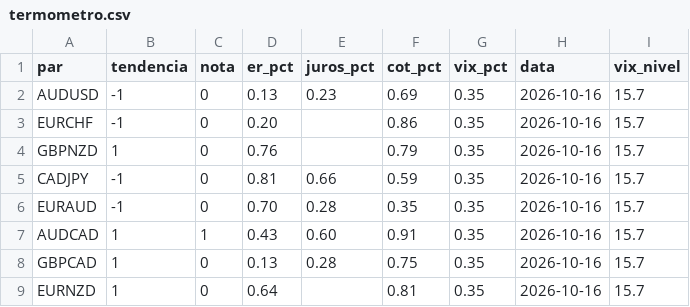
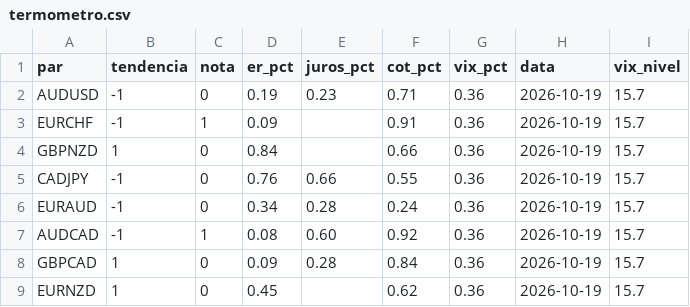
Before and after one commit to viniciussantoscoelhopro-art/termometro, a CSV file: termometro.csv, drawn as a sheet.

Commit message:
termometro 2026-10-19

```diff
--- a/termometro.csv
+++ b/termometro.csv
@@ -1,9 +1,9 @@
 par;tendencia;nota;er_pct;juros_pct;cot_pct;vix_pct;data;vix_nivel
-AUDUSD;-1;0;0.13;0.23;0.69;0.35;2026-10-16;15.7
-EURCHF;-1;0;0.20;;0.86;0.35;2026-10-16;15.7
-GBPNZD;1;0;0.76;;0.79;0.35;2026-10-16;15.7
-CADJPY;-1;0;0.81;0.66;0.59;0.35;2026-10-16;15.7
-EURAUD;-1;0;0.70;0.28;0.35;0.35;2026-10-16;15.7
-AUDCAD;1;1;0.43;0.60;0.91;0.35;2026-10-16;15.7
-GBPCAD;1;0;0.13;0.28;0.75;0.35;2026-10-16;15.7
-EURNZD;1;0;0.64;;0.81;0.35;2026-10-16;15.7
+AUDUSD;-1;0;0.19;0.23;0.71;0.36;2026-10-19;15.7
+EURCHF;-1;1;0.09;;0.91;0.36;2026-10-19;15.7
+GBPNZD;1;0;0.84;;0.66;0.36;2026-10-19;15.7
+CADJPY;-1;0;0.76;0.66;0.55;0.36;2026-10-19;15.7
+EURAUD;-1;0;0.34;0.28;0.24;0.36;2026-10-19;15.7
+AUDCAD;-1;1;0.08;0.60;0.92;0.36;2026-10-19;15.7
+GBPCAD;1;0;0.09;0.28;0.84;0.36;2026-10-19;15.7
+EURNZD;1;0;0.45;;0.62;0.36;2026-10-19;15.7
```
